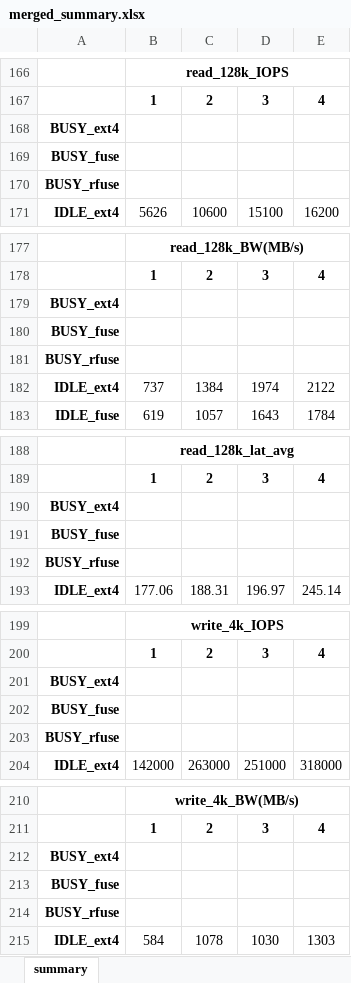
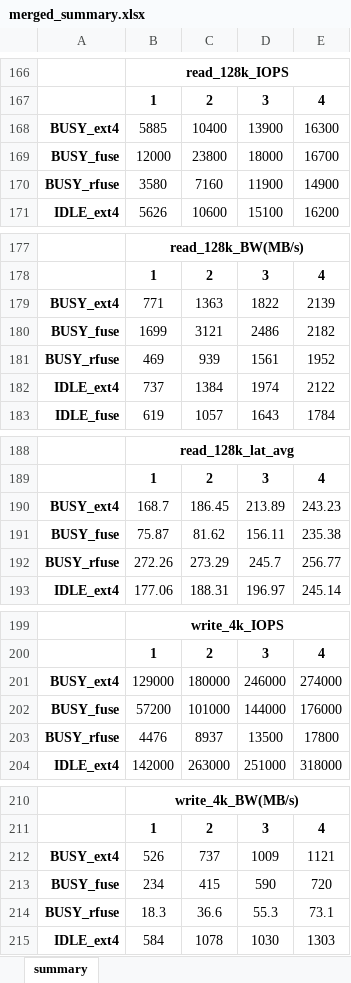
Before and after one commit to ehddud8339/ldy, an Excel workbook: rfuse/merged_summary.xlsx, sheet summary, drawn as a sheet; only a part is shown, gaps mark what is left out; values as stored, in another font and other column widths than the file's, no borders; removed rows and columns are numbered as before the commit, all else as after; the diff covers the shown part only; the diff names each change by its address in the sheet, - before the commit and + after, or states it on an @@ line.

```diff
--- a/rfuse/merged_summary.xlsx (sheet summary)
+++ b/rfuse/merged_summary.xlsx (sheet summary)
-row 168: BUSY_ext4
-row 169: BUSY_fuse
-row 170: BUSY_rfuse
+row 168: BUSY_ext4 | 5885 | 10400 | 13900 | 16300
+row 169: BUSY_fuse | 12000 | 23800 | 18000 | 16700
+row 170: BUSY_rfuse | 3580 | 7160 | 11900 | 14900
-row 179: BUSY_ext4
-row 180: BUSY_fuse
-row 181: BUSY_rfuse
+row 179: BUSY_ext4 | 771 | 1363 | 1822 | 2139
+row 180: BUSY_fuse | 1699 | 3121 | 2486 | 2182
+row 181: BUSY_rfuse | 469 | 939 | 1561 | 1952
-row 190: BUSY_ext4
-row 191: BUSY_fuse
-row 192: BUSY_rfuse
+row 190: BUSY_ext4 | 168.7 | 186.45 | 213.89 | 243.23
+row 191: BUSY_fuse | 75.87 | 81.62 | 156.11 | 235.38
+row 192: BUSY_rfuse | 272.26 | 273.29 | 245.7 | 256.77
-row 201: BUSY_ext4
-row 202: BUSY_fuse
-row 203: BUSY_rfuse
+row 201: BUSY_ext4 | 129000 | 180000 | 246000 | 274000
+row 202: BUSY_fuse | 57200 | 101000 | 144000 | 176000
+row 203: BUSY_rfuse | 4476 | 8937 | 13500 | 17800
-row 212: BUSY_ext4
-row 213: BUSY_fuse
-row 214: BUSY_rfuse
+row 212: BUSY_ext4 | 526 | 737 | 1009 | 1121
+row 213: BUSY_fuse | 234 | 415 | 590 | 720
+row 214: BUSY_rfuse | 18.3 | 36.6 | 55.3 | 73.1
```
Also changed, not shown: 57 added rows and 57 removed rows elsewhere in this sheet, rfuse/ext4_summary.xlsx, rfuse/fuse_summary.xlsx, 2 other files.
